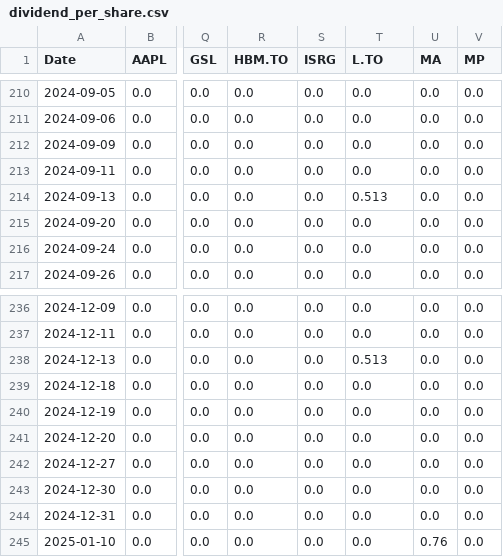
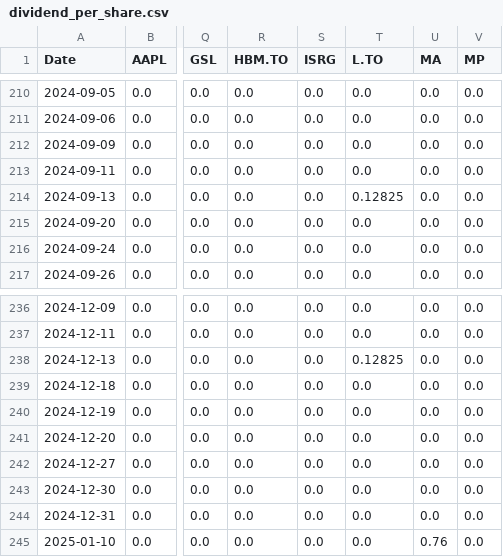
Before and after one commit to DFIC-Quant-Fund/Fund-Monitor, a CSV file: data/core/output/dividend_per_share.csv, drawn as a sheet; only a part is shown, gaps mark what is left out; the diff covers the shown part only; the diff names each change by its address in the sheet, - before the commit and + after, or states it on an @@ line.

```diff
--- a/data/core/output/dividend_per_share.csv
+++ b/data/core/output/dividend_per_share.csv
-T214 (L.TO): 0.513
+T214 (L.TO): 0.12825
-T238 (L.TO): 0.513
+T238 (L.TO): 0.12825
```
Also changed, not shown: 1 added row and 4 edited cells elsewhere in this file, data/benchmark/output/cad_market_values.csv, data/core/output/cad_market_values.csv, 13 other files.
